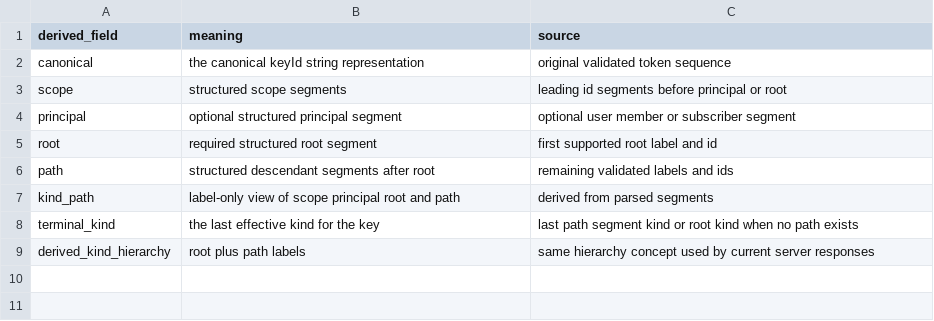
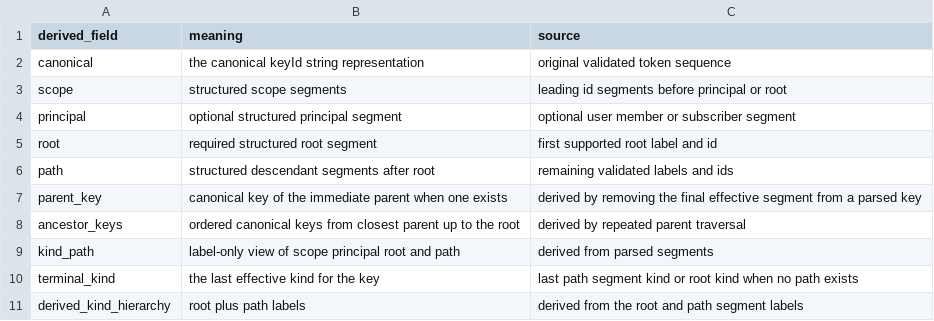
Before and after one commit to flarebyte/beaming_yggdrasil_key, a CSV file: doc/design-meta/examples/derived-fields.csv, drawn as a sheet.

Commit message:
Tweaks the specs to be more like a path lib

```diff
--- a/doc/design-meta/examples/derived-fields.csv
+++ b/doc/design-meta/examples/derived-fields.csv
@@ -6,4 +6,6 @@ root,required structured root segment,first supported root label and id
 path,structured descendant segments after root,remaining validated labels and ids
+parent_key,canonical key of the immediate parent when one exists,derived by removing the final effective segment from a parsed key
+ancestor_keys,ordered canonical keys from closest parent up to the root,derived by repeated parent traversal
 kind_path,label-only view of scope principal root and path,derived from parsed segments
 terminal_kind,the last effective kind for the key,last path segment kind or root kind when no path exists
-derived_kind_hierarchy,root plus path labels,same hierarchy concept used by current server responses
+derived_kind_hierarchy,root plus path labels,derived from the root and path segment labels
```
Also changed, not shown: doc/design-meta/examples/api-direction.csv, doc/design-meta/examples/explicit-non-goals.csv, 10 other files.
